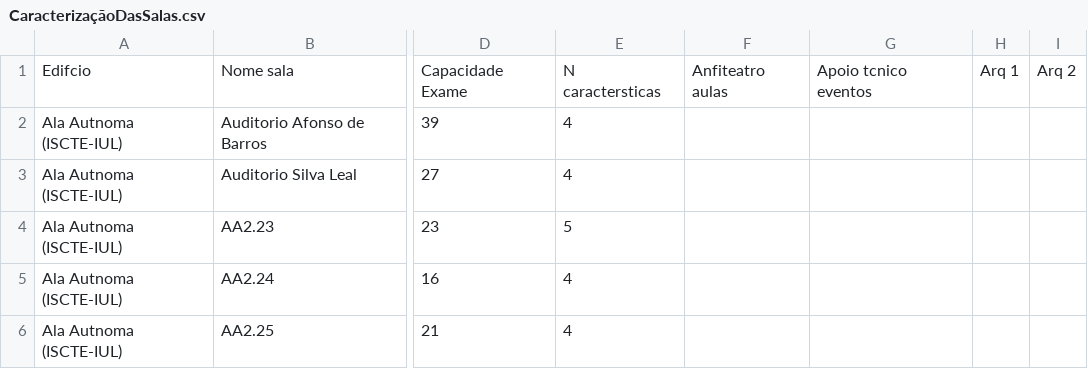
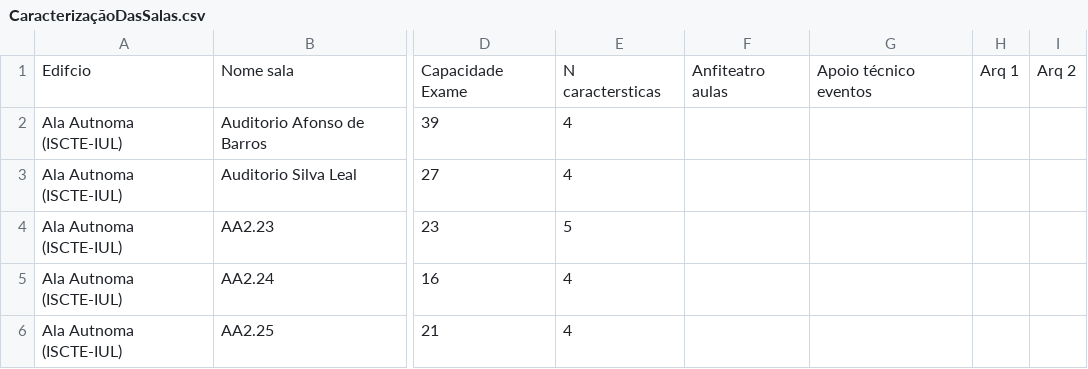
Before and after one commit to phlmo1iscte/ES-2023-24-2Sem-Quarta-Feira-LIGE-Grupo-F, a CSV file: Projeto2023-2024-ES/assets/CaracterizaçãoDasSalas.csv, drawn as a sheet; only a part is shown, gaps mark what is left out; the diff names each change by its address in the sheet, - before the commit and + after, or states it on an @@ line.

```diff
--- a/Projeto2023-2024-ES/assets/CaracterizaçãoDasSalas.csv
+++ b/Projeto2023-2024-ES/assets/CaracterizaçãoDasSalas.csv
-G1: Apoio tcnico eventos
+G1: Apoio técnico eventos
```
Also changed, not shown: 6 other files.
